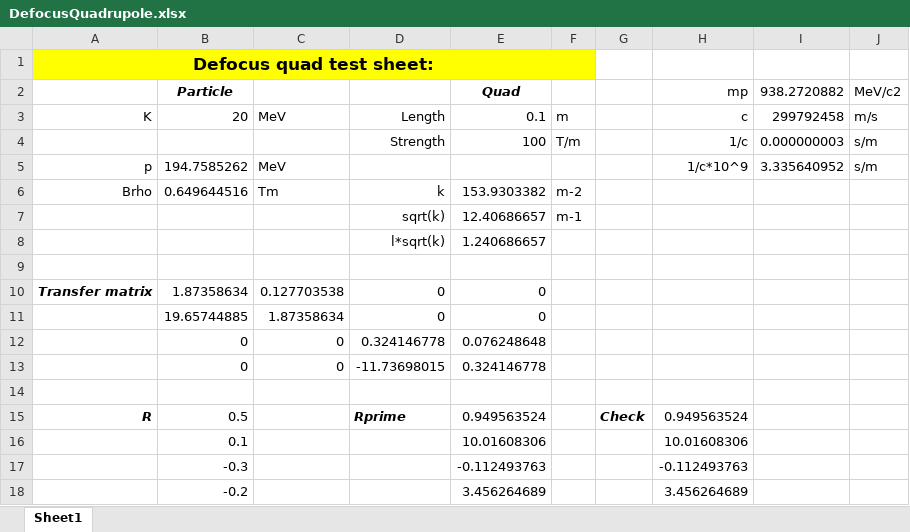
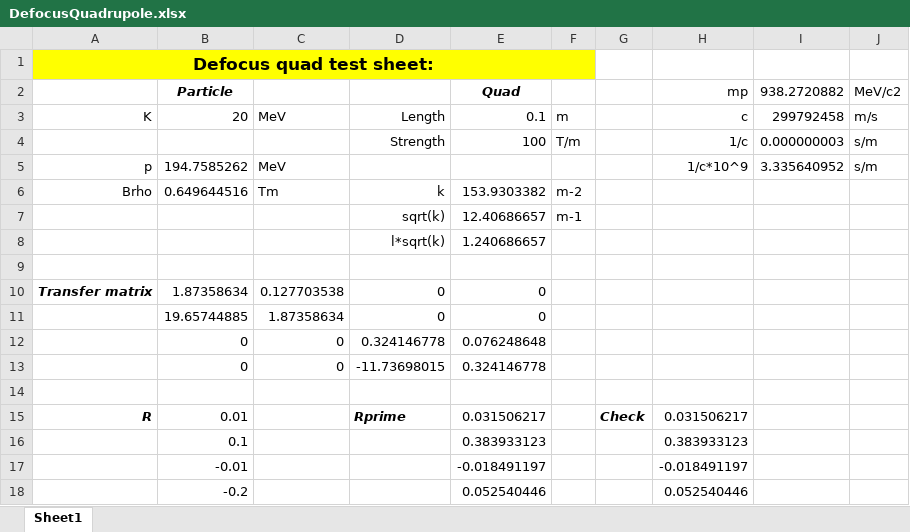
Before and after one commit to ImperialCollegeLondon/LhARAlinearOptics, an Excel workbook: 21-Spreads4Tests/DefocusQuadrupole.xlsx, sheet Sheet1, drawn as a sheet; values as stored, in another font and other column widths than the file's, no borders; removed rows and columns are numbered as before the commit, all else as after; the diff names each change by its address in the sheet, - before the commit and + after, or states it on an @@ line.

```diff
--- a/21-Spreads4Tests/DefocusQuadrupole.xlsx (sheet Sheet1)
+++ b/21-Spreads4Tests/DefocusQuadrupole.xlsx (sheet Sheet1)
-B15 (Particle): 0.5
+B15 (Particle): 0.01
-E15 (Quad): 0.949563524
+E15 (Quad): 0.031506217
-H15 (mp): 0.949563524
+H15 (mp): 0.031506217
-row 16:  | 0.1 |  |  | 10.01608306 |  |  | 10.01608306
-row 17:  | -0.3 |  |  | -0.112493763 |  |  | -0.112493763
-row 18:  | -0.2 |  |  | 3.456264689 |  |  | 3.456264689
+row 16:  | 0.1 |  |  | 0.383933123 |  |  | 0.383933123
+row 17:  | -0.01 |  |  | -0.018491197 |  |  | -0.018491197
+row 18:  | -0.2 |  |  | 0.052540446 |  |  | 0.052540446
```
Also changed, not shown: 3 other files.
